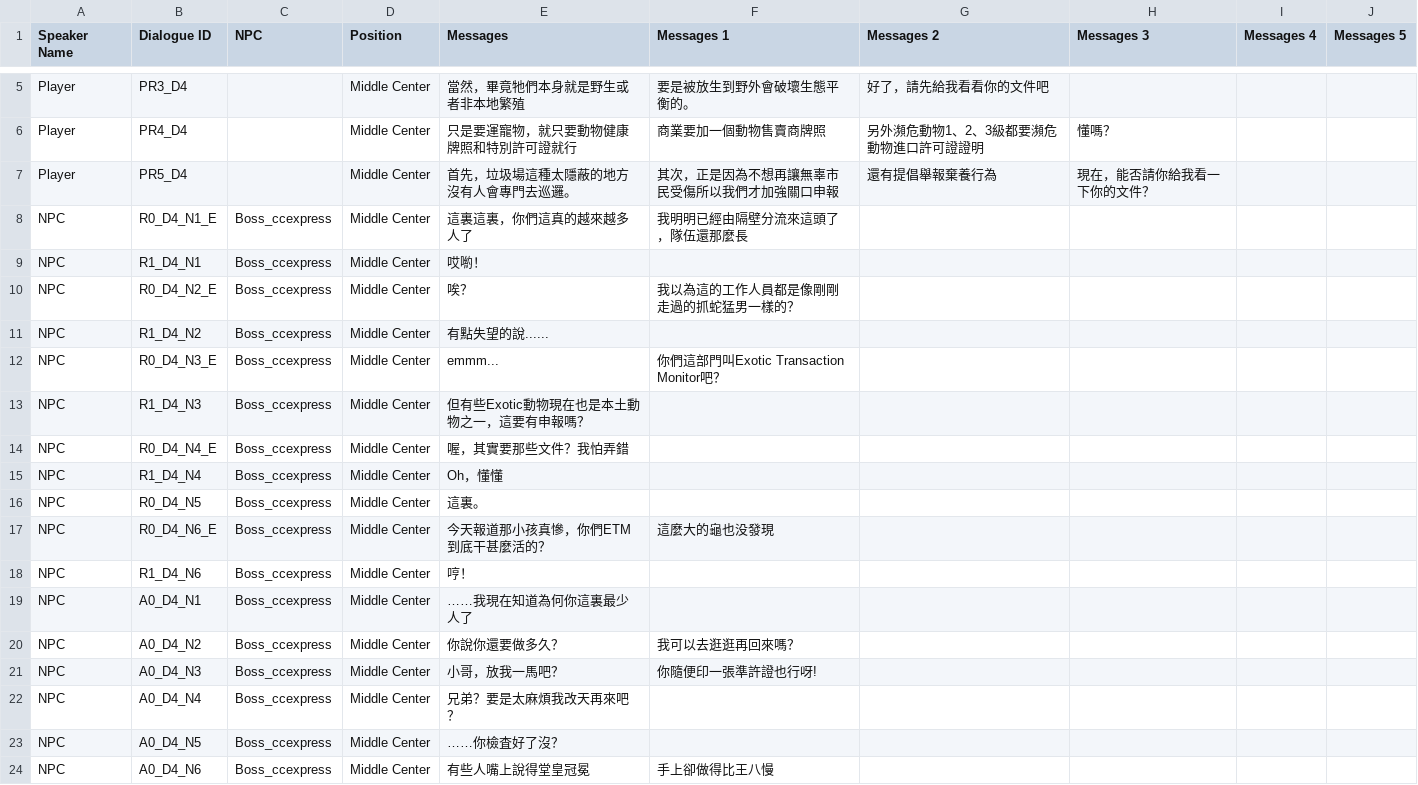
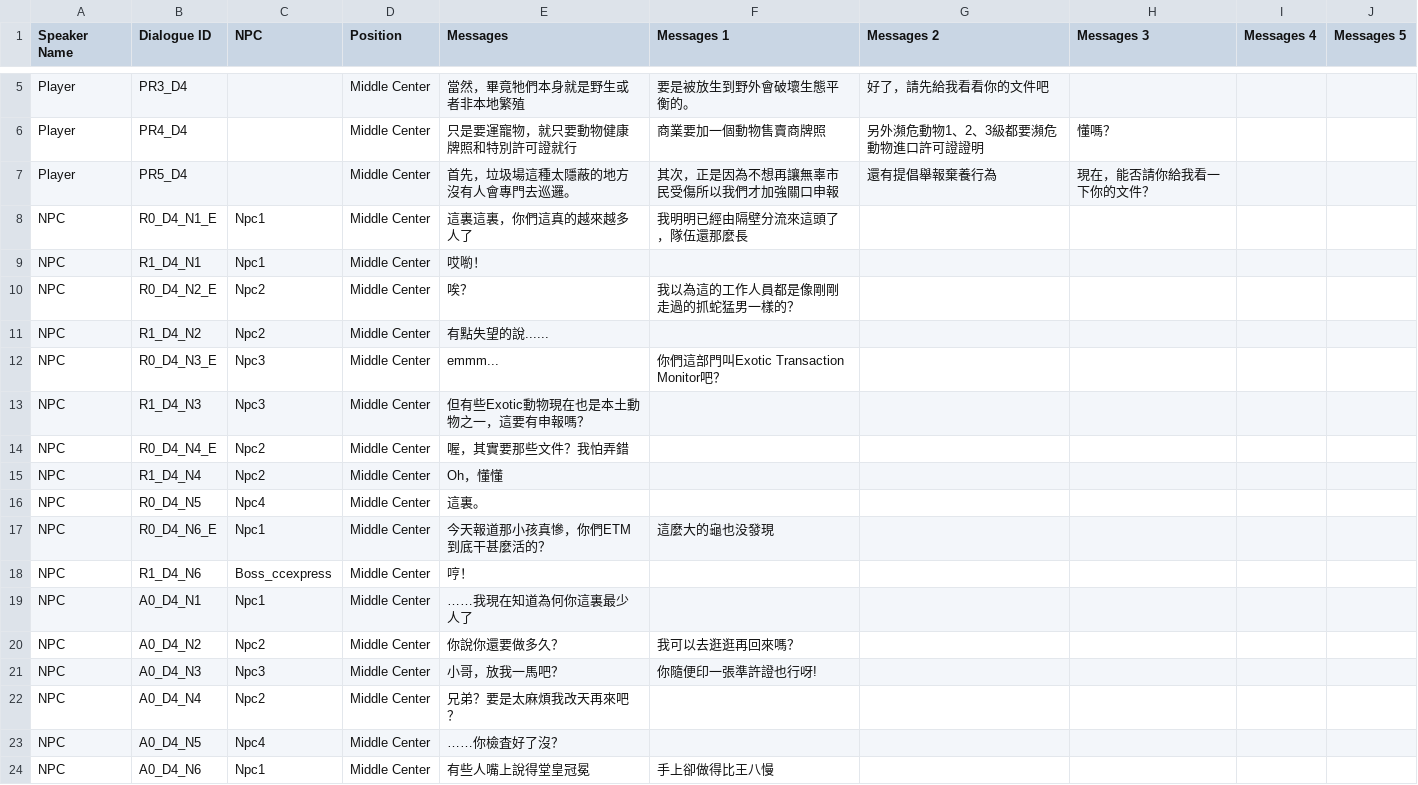
Before and after one commit to tim456012/PetTradeGame, a CSV file: PetTradeGame/Assets/Game/Settings/Dialogue/Day4.csv, drawn as a sheet; only a part is shown, gaps mark what is left out.

```diff
--- a/PetTradeGame/Assets/Game/Settings/Dialogue/Day4.csv
+++ b/PetTradeGame/Assets/Game/Settings/Dialogue/Day4.csv
@@ -7,18 +7,18 @@ Player,PR4_D4,,Middle Center,只是要運寵物，就只要動物健康牌照和
 Player,PR5_D4,,Middle Center,首先，垃圾場這種太隱蔽的地方沒有人會專門去巡邏。,其次，正是因為不想再讓無辜市民受傷所以我們才加強關口申報,還有提倡舉報棄養行為,現在，能否請你給我看一下你的文件？,,
-NPC,R0_D4_N1_E,Boss_ccexpress,Middle Center,這裏這裏，你們這真的越來越多人了,我明明已經由隔壁分流來這頭了，隊伍還那麼長,,,,
-NPC,R1_D4_N1,Boss_ccexpress,Middle Center,哎喲！,,,,
-NPC,R0_D4_N2_E,Boss_ccexpress,Middle Center,唉？,我以為這的工作人員都是像剛剛走過的抓蛇猛男一樣的？,,,,
-NPC,R1_D4_N2,Boss_ccexpress,Middle Center,有點失望的說......,,,,,
-NPC,R0_D4_N3_E,Boss_ccexpress,Middle Center,emmm...,你們這部門叫Exotic Transaction Monitor吧？,,,,
-NPC,R1_D4_N3,Boss_ccexpress,Middle Center,但有些Exotic動物現在也是本土動物之一，這要有申報嗎？,,,,,
-NPC,R0_D4_N4_E,Boss_ccexpress,Middle Center,喔，其實要那些文件？我怕弄錯,,,,,
-NPC,R1_D4_N4,Boss_ccexpress,Middle Center,Oh，懂懂,,,,,
-NPC,R0_D4_N5,Boss_ccexpress,Middle Center,這裏。,,,,,
-NPC,R0_D4_N6_E,Boss_ccexpress,Middle Center,今天報道那小孩真慘，你們ETM到底干甚麼活的？,這麼大的龜也没發現,,,,
+NPC,R0_D4_N1_E,Npc1,Middle Center,這裏這裏，你們這真的越來越多人了,我明明已經由隔壁分流來這頭了，隊伍還那麼長,,,,
+NPC,R1_D4_N1,Npc1,Middle Center,哎喲！,,,,
+NPC,R0_D4_N2_E,Npc2,Middle Center,唉？,我以為這的工作人員都是像剛剛走過的抓蛇猛男一樣的？,,,,
+NPC,R1_D4_N2,Npc2,Middle Center,有點失望的說......,,,,,
+NPC,R0_D4_N3_E,Npc3,Middle Center,emmm...,你們這部門叫Exotic Transaction Monitor吧？,,,,
+NPC,R1_D4_N3,Npc3,Middle Center,但有些Exotic動物現在也是本土動物之一，這要有申報嗎？,,,,,
+NPC,R0_D4_N4_E,Npc2,Middle Center,喔，其實要那些文件？我怕弄錯,,,,,
+NPC,R1_D4_N4,Npc2,Middle Center,Oh，懂懂,,,,,
+NPC,R0_D4_N5,Npc4,Middle Center,這裏。,,,,,
+NPC,R0_D4_N6_E,Npc1,Middle Center,今天報道那小孩真慘，你們ETM到底干甚麼活的？,這麼大的龜也没發現,,,,
 NPC,R1_D4_N6,Boss_ccexpress,Middle Center,哼！,,,,,
-NPC,A0_D4_N1,Boss_ccexpress,Middle Center,……我現在知道為何你這裏最少人了,,,,,
-NPC,A0_D4_N2,Boss_ccexpress,Middle Center,你說你還要做多久？,我可以去逛逛再回來嗎？,,,,
-NPC,A0_D4_N3,Boss_ccexpress,Middle Center,小哥，放我一馬吧？,你隨便印一張準許證也行呀!,,,,
-NPC,A0_D4_N4,Boss_ccexpress,Middle Center,兄弟？要是太麻煩我改天再來吧？,,,,,
-NPC,A0_D4_N5,Boss_ccexpress,Middle Center,……你檢査好了沒？,,,,,
-NPC,A0_D4_N6,Boss_ccexpress,Middle Center,有些人嘴上說得堂皇冠冕,"手上卻做得比王八慢",,,,
+NPC,A0_D4_N1,Npc1,Middle Center,……我現在知道為何你這裏最少人了,,,,,
+NPC,A0_D4_N2,Npc2,Middle Center,你說你還要做多久？,我可以去逛逛再回來嗎？,,,,
+NPC,A0_D4_N3,Npc3,Middle Center,小哥，放我一馬吧？,你隨便印一張準許證也行呀!,,,,
+NPC,A0_D4_N4,Npc2,Middle Center,兄弟？要是太麻煩我改天再來吧？,,,,,
+NPC,A0_D4_N5,Npc4,Middle Center,……你檢査好了沒？,,,,,
+NPC,A0_D4_N6,Npc1,Middle Center,有些人嘴上說得堂皇冠冕,"手上卻做得比王八慢",,,,
```
Also changed, not shown: PetTradeGame/Assets/Game/Settings/Dialogue/Day2.csv, PetTradeGame/Assets/Game/Settings/Dialogue/Day3.csv, 39 other files.
